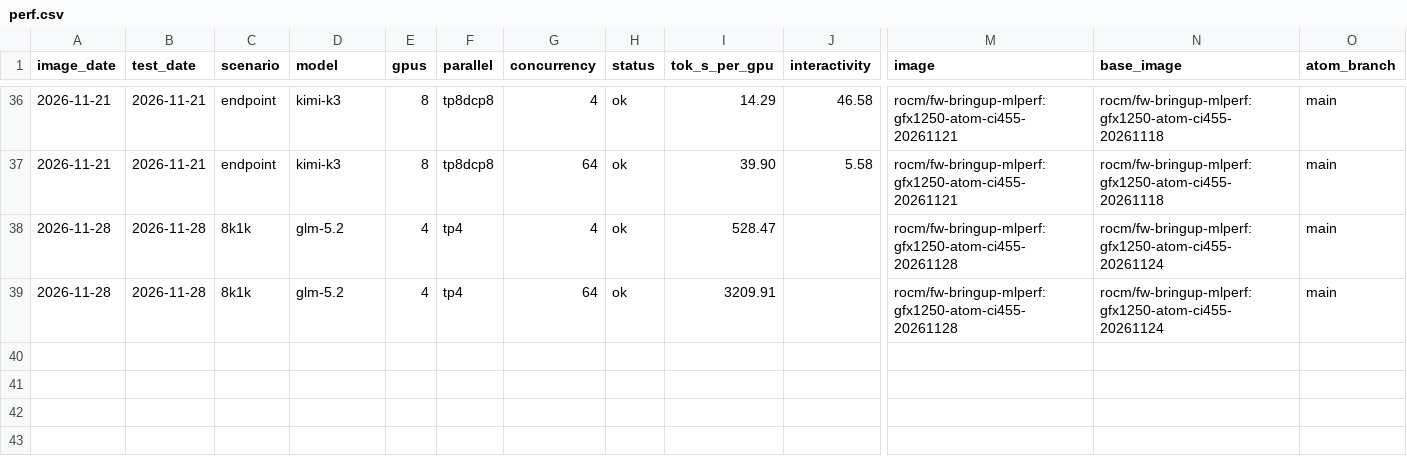
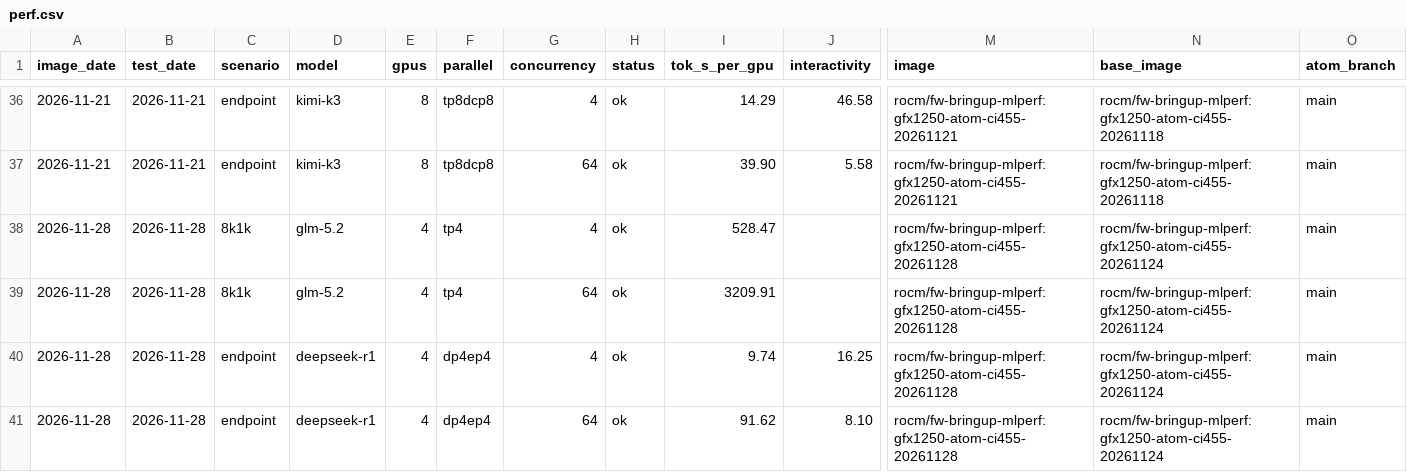
Before and after one commit to ROCm/ATOM, a CSV file: recipes/455-CI/perf.csv, drawn as a sheet; only a part is shown, gaps mark what is left out; rows hold the shown columns only; the diff names each change by its address in the sheet, - before the commit and + after, or states it on an @@ line.

Commit message:
[455-CI] 20261128 deepseek-r1

```diff
--- a/recipes/455-CI/perf.csv
+++ b/recipes/455-CI/perf.csv
+row 40: 2026-11-28 | 2026-11-28 | endpoint | deepseek-r1 | 4 | dp4ep4 | 4 | ok | 9.74 | 16.25 | rocm/fw-bringup-mlperf:gfx1250-atom-ci455-20261128 | rocm/fw-bringup-mlperf:gfx1250-atom-ci455-20261124 | main
+row 41: 2026-11-28 | 2026-11-28 | endpoint | deepseek-r1 | 4 | dp4ep4 | 64 | ok | 91.62 | 8.10 | rocm/fw-bringup-mlperf:gfx1250-atom-ci455-20261128 | rocm/fw-bringup-mlperf:gfx1250-atom-ci455-20261124 | main
```
Also changed, not shown: recipes/455-CI/accuracy.csv, 11 other files.
